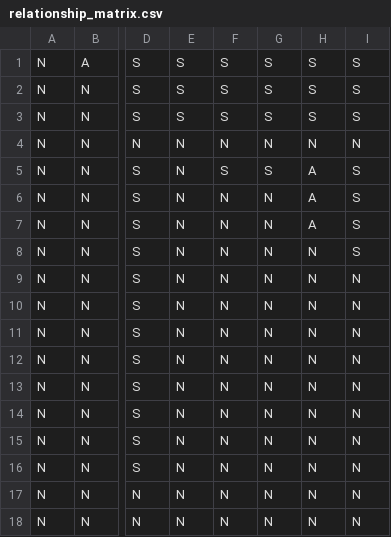
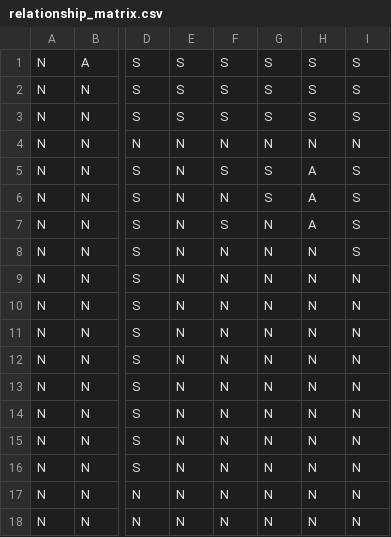
Before and after one commit to leonschmidt99/bpi-concept-drift-paper-example, a CSV file: data/relationship_matrix.csv, drawn as a sheet; only a part is shown, gaps mark what is left out; the diff names each change by its address in the sheet, - before the commit and + after, or states it on an @@ line.

```diff
--- a/data/relationship_matrix.csv
+++ b/data/relationship_matrix.csv
-G6: N
+G6: S
-F7: N
+F7: S
```
Also changed, not shown: data/local_measures.csv, 6 other files.
